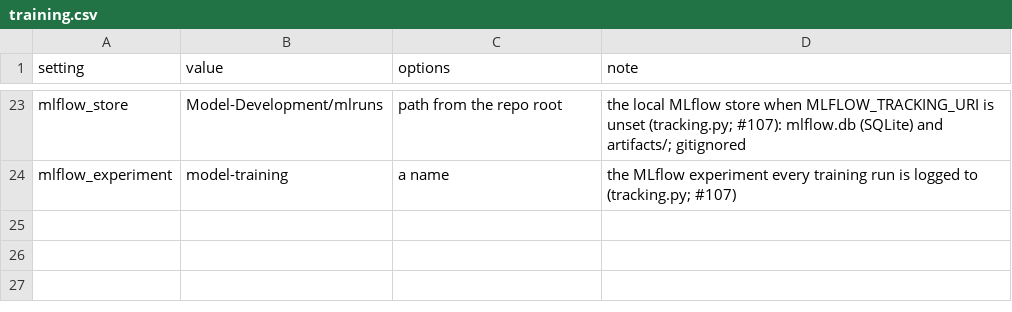
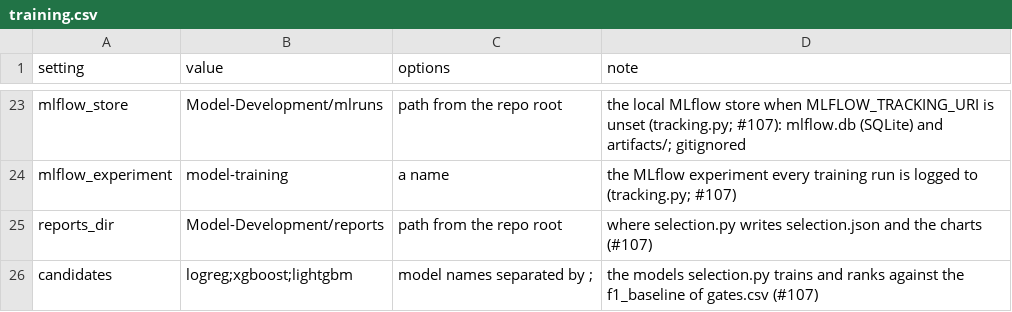
Before and after one commit to PritKalariya/boston-resilience-twin, a CSV file: Model-Development/config/training.csv, drawn as a sheet; only a part is shown, gaps mark what is left out; the diff names each change by its address in the sheet, - before the commit and + after, or states it on an @@ line.

Commit message:
Select the model by exact validation F1 against the 0.05 gate, with the comparison chart and confusion matrix (#107)

```diff
--- a/Model-Development/config/training.csv
+++ b/Model-Development/config/training.csv
+row 25: reports_dir | Model-Development/reports | path from the repo root | where selection.py writes selection.json and the charts (#107)
+row 26: candidates | logreg;xgboost;lightgbm | model names separated by ; | the models selection.py trains and ranks against the f1_baseline of gates.csv (#107)
```
Also changed, not shown: 9 other files.
